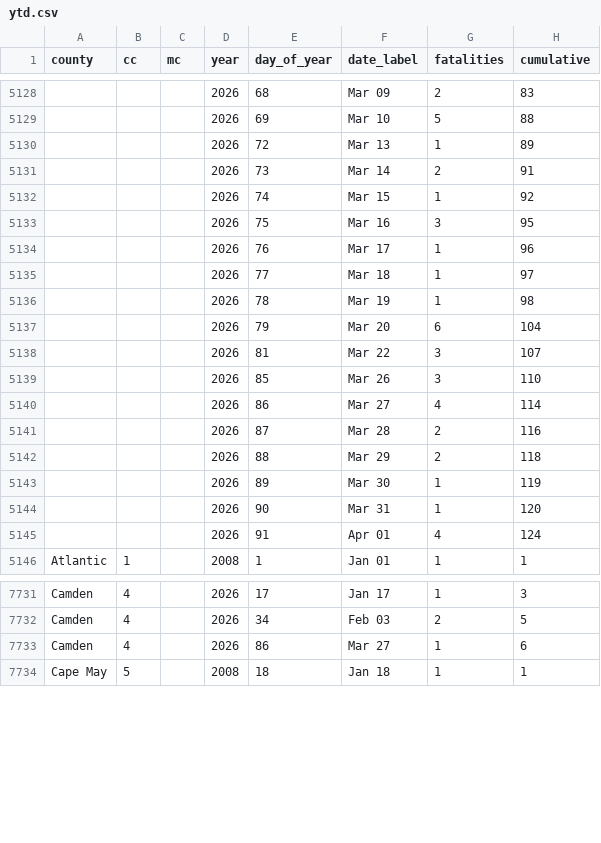
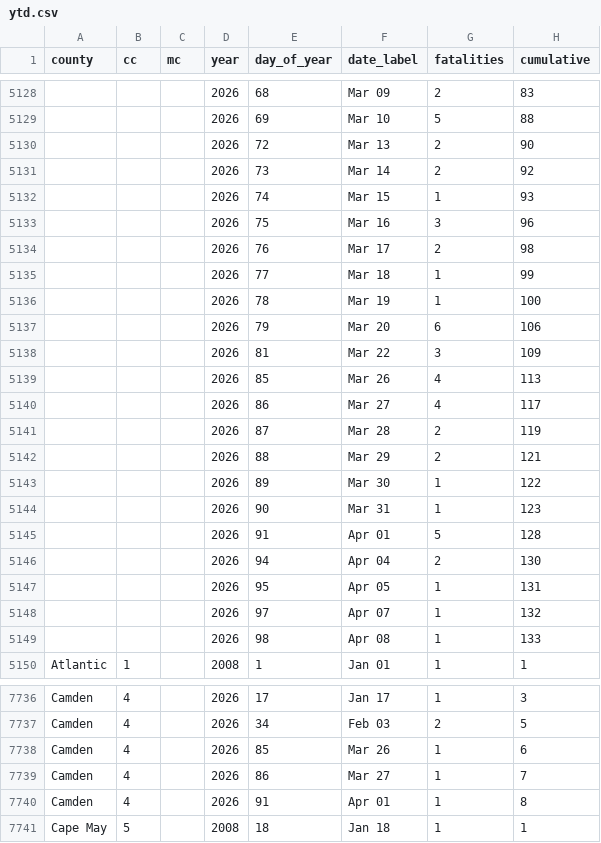
Before and after one commit to hudcostreets/nj-crashes, a CSV file: www/public/njsp/ytd.csv, drawn as a sheet; only a part is shown, gaps mark what is left out; the diff covers the shown part only.

Commit message:
Update www data CSVs

```diff
--- a/www/public/njsp/ytd.csv
+++ b/www/public/njsp/ytd.csv
@@ -5129,18 +5129,22 @@ county,cc,mc,year,day_of_year,date_label,fatalities,cumulative
 ,,,2026,69,Mar 10,5,88
-,,,2026,72,Mar 13,1,89
-,,,2026,73,Mar 14,2,91
-,,,2026,74,Mar 15,1,92
-,,,2026,75,Mar 16,3,95
-,,,2026,76,Mar 17,1,96
-,,,2026,77,Mar 18,1,97
-,,,2026,78,Mar 19,1,98
-,,,2026,79,Mar 20,6,104
-,,,2026,81,Mar 22,3,107
-,,,2026,85,Mar 26,3,110
-,,,2026,86,Mar 27,4,114
-,,,2026,87,Mar 28,2,116
-,,,2026,88,Mar 29,2,118
-,,,2026,89,Mar 30,1,119
-,,,2026,90,Mar 31,1,120
-,,,2026,91,Apr 01,4,124
+,,,2026,72,Mar 13,2,90
+,,,2026,73,Mar 14,2,92
+,,,2026,74,Mar 15,1,93
+,,,2026,75,Mar 16,3,96
+,,,2026,76,Mar 17,2,98
+,,,2026,77,Mar 18,1,99
+,,,2026,78,Mar 19,1,100
+,,,2026,79,Mar 20,6,106
+,,,2026,81,Mar 22,3,109
+,,,2026,85,Mar 26,4,113
+,,,2026,86,Mar 27,4,117
+,,,2026,87,Mar 28,2,119
+,,,2026,88,Mar 29,2,121
+,,,2026,89,Mar 30,1,122
+,,,2026,90,Mar 31,1,123
+,,,2026,91,Apr 01,5,128
+,,,2026,94,Apr 04,2,130
+,,,2026,95,Apr 05,1,131
+,,,2026,97,Apr 07,1,132
+,,,2026,98,Apr 08,1,133
 Atlantic,1,,2008,1,Jan 01,1,1
@@ -7732,3 +7737,5 @@ Camden,4,,2026,17,Jan 17,1,3
 Camden,4,,2026,34,Feb 03,2,5
-Camden,4,,2026,86,Mar 27,1,6
+Camden,4,,2026,85,Mar 26,1,6
+Camden,4,,2026,86,Mar 27,1,7
+Camden,4,,2026,91,Apr 01,1,8
 Cape May,5,,2008,18,Jan 18,1,1
```
Also changed, not shown: 16 added rows and 1 edited cell elsewhere in this file, www/public/njsp/month-year.csv, www/public/njsp/monthly.csv, 1 other file.
